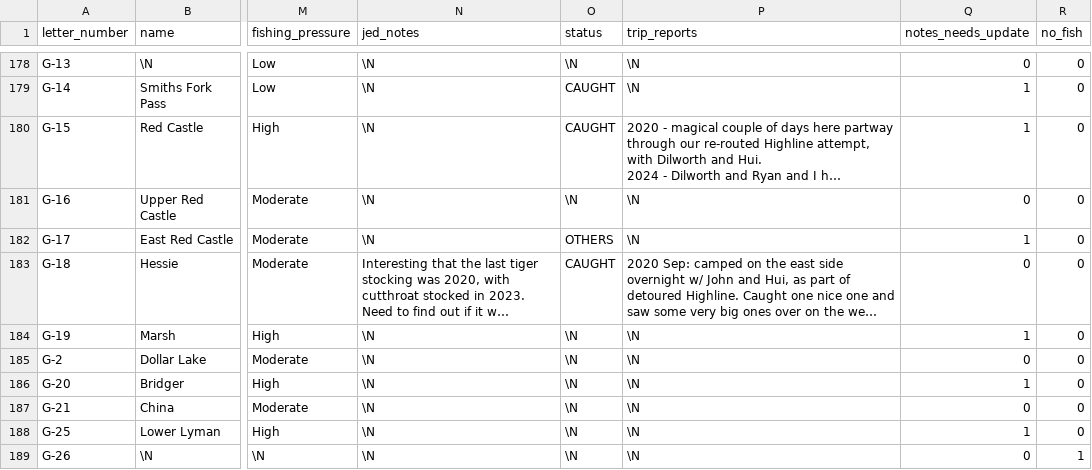
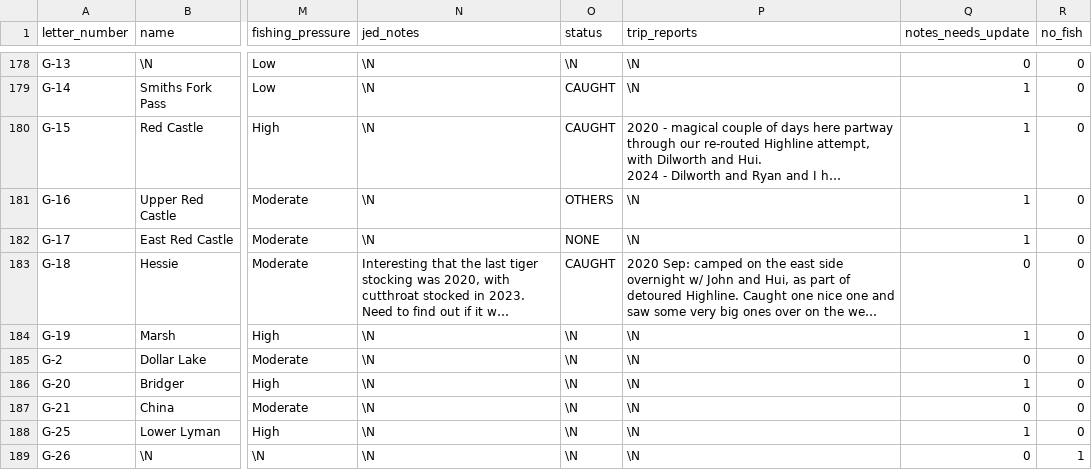
Before and after one commit to jedwood/uintas100, a CSV file: data/seeds/lakes.csv, drawn as a sheet; only a part is shown, gaps mark what is left out; long unchanged cells end in …; the diff names each change by its address in the sheet, - before the commit and + after, or states it on an @@ line.

Commit message:
App edits: status/notes updates from the PWA

```diff
--- a/data/seeds/lakes.csv
+++ b/data/seeds/lakes.csv
-O181 (status): \N
+O181 (status): OTHERS
-Q181 (notes_needs_update): 0
+Q181 (notes_needs_update): 1
-O182 (status): OTHERS
+O182 (status): NONE
```
Also changed, not shown: 4 other files.
